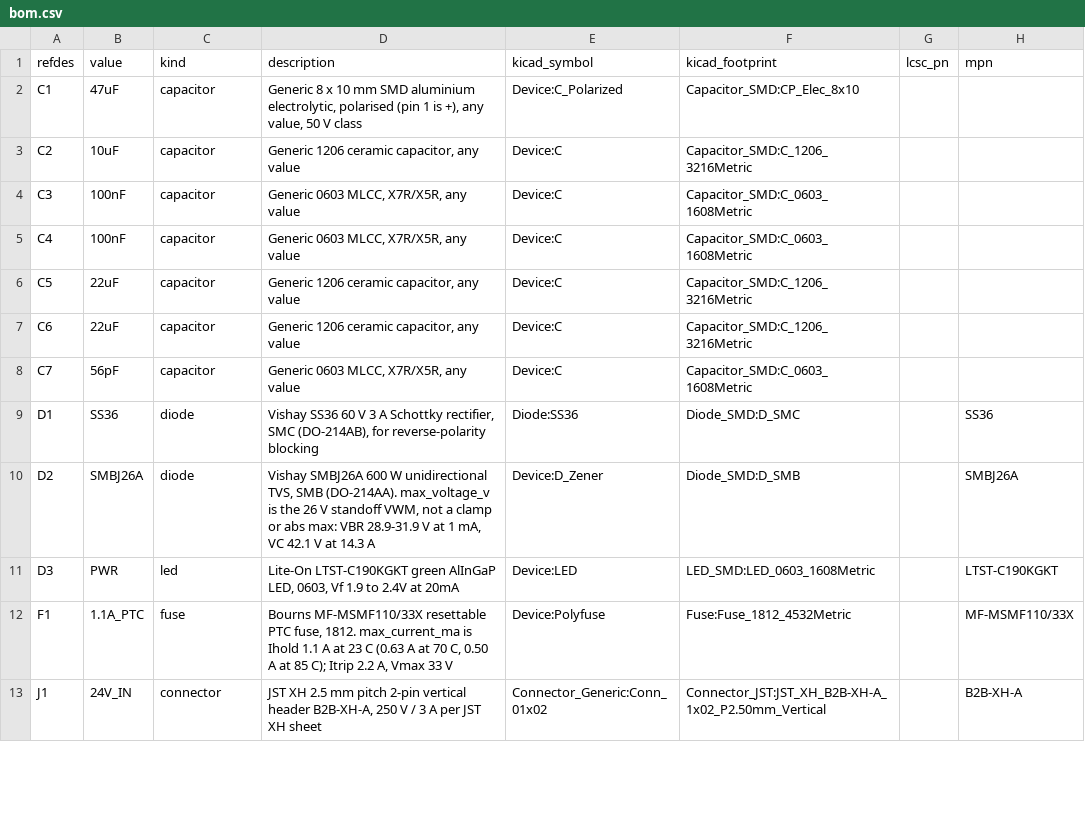
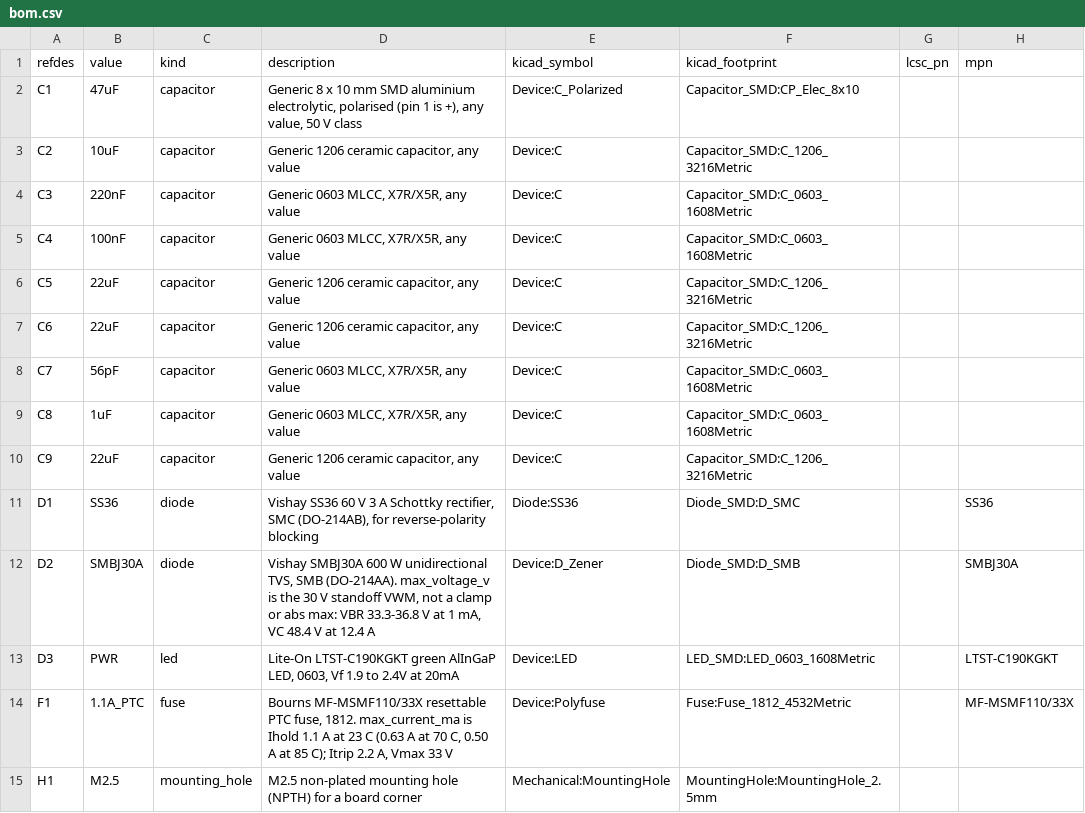
Before and after one commit to JeffMboya/synth, a CSV file: qualification/class-b/buck/kicad/bom.csv, drawn as a sheet; only a part is shown; the shorter side is filled out with more unchanged rows; the diff covers the shown part only.

Commit message:
SYN-67 - Rebuild the buck board around it and re-prove the A rows
25 components including two M2.5 mounting holes, a 4-pin output connector
(+3V3, GND, PG, GND) and the values from LMR33640 Table 9-2: 6.8 uH, 3x
22 uF out, 10 uF + 220 nF in, 1 uF VCC, 100 nF boot, 100k/43.2k feedback,
56 pF feed-forward, 1.37M/100k UVLO (18.1 V / 16.6 V). PG is open drain and
pulled up through 100k.

Re-routed with FreeRouting 2.4.1 on main 1eac8a1: 12 nets, 0 open, 81
segments, 18 vias, 0 blocking findings. Outline 71.9 x 31.1 mm. KiCad DRC
0/0/30 (5 are silkscreen, new with the denser placement), ERC 0/68. Two
exports byte-identical; gerbers, drill, BOM, pick-and-place and images
regenerated; 50 hashes rewritten.

QUALIFICATION.md now proves the power-good net and the thermal pad (A15,
A16) and keeps their behaviour unverified (B3, B2). The overvoltage row is
bounded honestly: a sustained 28-32 V rail is inside the 36 V rating, a
surge is not covered because the TVS clamps above the 38 V absolute max.

Signed-off-by: nyagamunene <stevenyaga2014@gmail.com>

```diff
--- a/qualification/class-b/buck/kicad/bom.csv
+++ b/qualification/class-b/buck/kicad/bom.csv
@@ -3,3 +3,3 @@ C1,47uF,capacitor,"Generic 8 x 10 mm SMD aluminium electrolytic, polarised (pin
 C2,10uF,capacitor,"Generic 1206 ceramic capacitor, any value",Device:C,Capacitor_SMD:C_1206_3216Metric,,
-C3,100nF,capacitor,"Generic 0603 MLCC, X7R/X5R, any value",Device:C,Capacitor_SMD:C_0603_1608Metric,,
+C3,220nF,capacitor,"Generic 0603 MLCC, X7R/X5R, any value",Device:C,Capacitor_SMD:C_0603_1608Metric,,
 C4,100nF,capacitor,"Generic 0603 MLCC, X7R/X5R, any value",Device:C,Capacitor_SMD:C_0603_1608Metric,,
@@ -8,5 +8,8 @@ C6,22uF,capacitor,"Generic 1206 ceramic capacitor, any value",Device:C,Capacitor
 C7,56pF,capacitor,"Generic 0603 MLCC, X7R/X5R, any value",Device:C,Capacitor_SMD:C_0603_1608Metric,,
+C8,1uF,capacitor,"Generic 0603 MLCC, X7R/X5R, any value",Device:C,Capacitor_SMD:C_0603_1608Metric,,
+C9,22uF,capacitor,"Generic 1206 ceramic capacitor, any value",Device:C,Capacitor_SMD:C_1206_3216Metric,,
 D1,SS36,diode,"Vishay SS36 60 V 3 A Schottky rectifier, SMC (DO-214AB), for reverse-polarity blocking",Diode:SS36,Diode_SMD:D_SMC,,SS36
-D2,SMBJ26A,diode,"Vishay SMBJ26A 600 W unidirectional TVS, SMB (DO-214AA). max_voltage_v is the 26 V standoff VWM, not a clamp or abs max: VBR 28.9-31.9 V at 1 mA, VC 42.1 V at 14.3 A",Device:D_Zener,Diode_SMD:D_SMB,,SMBJ26A
+D2,SMBJ30A,diode,"Vishay SMBJ30A 600 W unidirectional TVS, SMB (DO-214AA). max_voltage_v is the 30 V standoff VWM, not a clamp or abs max: VBR 33.3-36.8 V at 1 mA, VC 48.4 V at 12.4 A",Device:D_Zener,Diode_SMD:D_SMB,,SMBJ30A
 D3,PWR,led,"Lite-On LTST-C190KGKT green AlInGaP LED, 0603, Vf 1.9 to 2.4V at 20mA",Device:LED,LED_SMD:LED_0603_1608Metric,,LTST-C190KGKT
 F1,1.1A_PTC,fuse,"Bourns MF-MSMF110/33X resettable PTC fuse, 1812. max_current_ma is Ihold 1.1 A at 23 C (0.63 A at 70 C, 0.50 A at 85 C); Itrip 2.2 A, Vmax 33 V",Device:Polyfuse,Fuse:Fuse_1812_4532Metric,,MF-MSMF110/33X
+H1,M2.5,mounting_hole,M2.5 non-plated mounting hole (NPTH) for a board corner,Mechanical:MountingHole,MountingHole:MountingHole_2.5mm,,
```
Also changed, not shown: 2 added rows and 14 edited cells elsewhere in this file, qualification/class-b/buck/kicad/pnp.csv, 48 other files.
